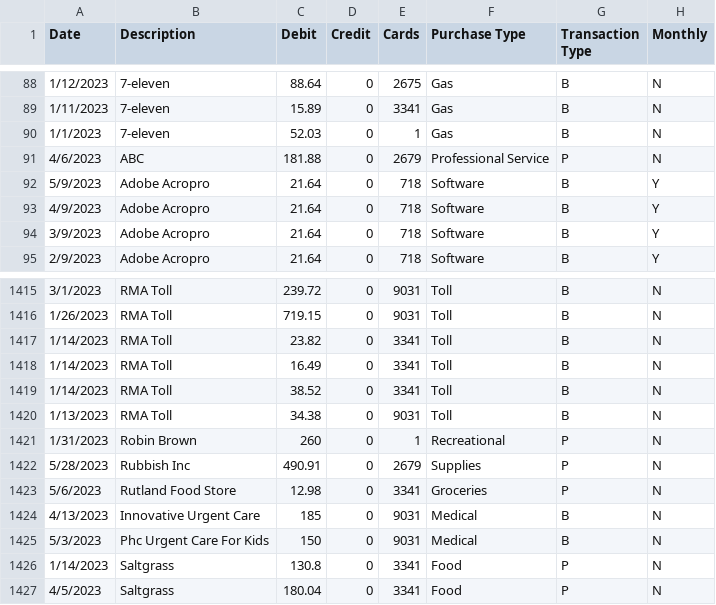
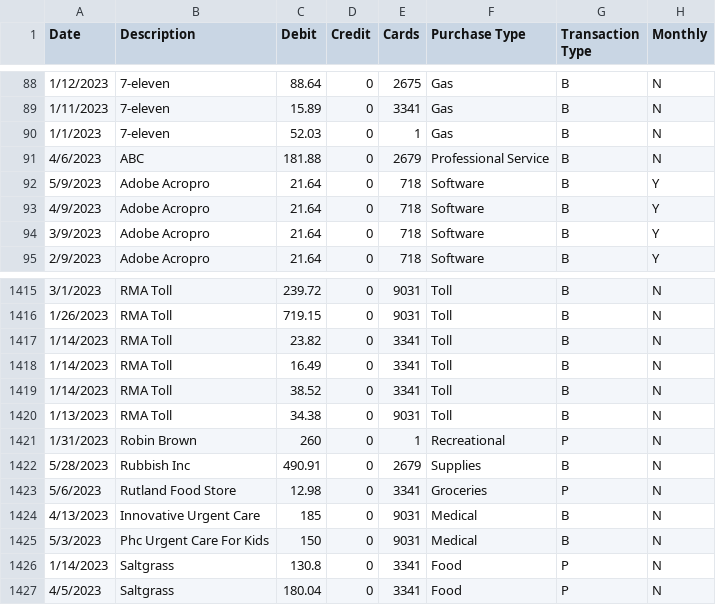
Before and after one commit to Michel-A-Gonzalez/BeyondEco, a CSV file: 2023/UHCU Clean/UHCU Clean (01-01-2023 - 05-29-2023).csv, drawn as a sheet; only a part is shown, gaps mark what is left out.

Commit message:
Add files via upload

```diff
--- a/2023/UHCU Clean/UHCU Clean (01-01-2023 - 05-29-2023).csv
+++ b/2023/UHCU Clean/UHCU Clean (01-01-2023 - 05-29-2023).csv
@@ -90,3 +90,3 @@ Date,Description,Debit,Credit,Cards,Purchase Type,Transaction Type,Monthly
 1/1/2023,7-eleven,52.03,0,1,Gas,B,N
-4/6/2023,ABC,181.88,0,2679,Professional Service,P,N
+4/6/2023,ABC,181.88,0,2679,Professional Service,B,N
 5/9/2023,Adobe Acropro,21.64,0,718,Software,B,Y
@@ -1421,3 +1421,3 @@ Date,Description,Debit,Credit,Cards,Purchase Type,Transaction Type,Monthly
 1/31/2023,Robin Brown,260,0,1,Recreational,P,N
-5/28/2023,Rubbish Inc,490.91,0,2679,Supplies,P,N
+5/28/2023,Rubbish Inc,490.91,0,2679,Supplies,B,N
 5/6/2023,Rutland Food Store,12.98,0,3341,Groceries,P,N
```
